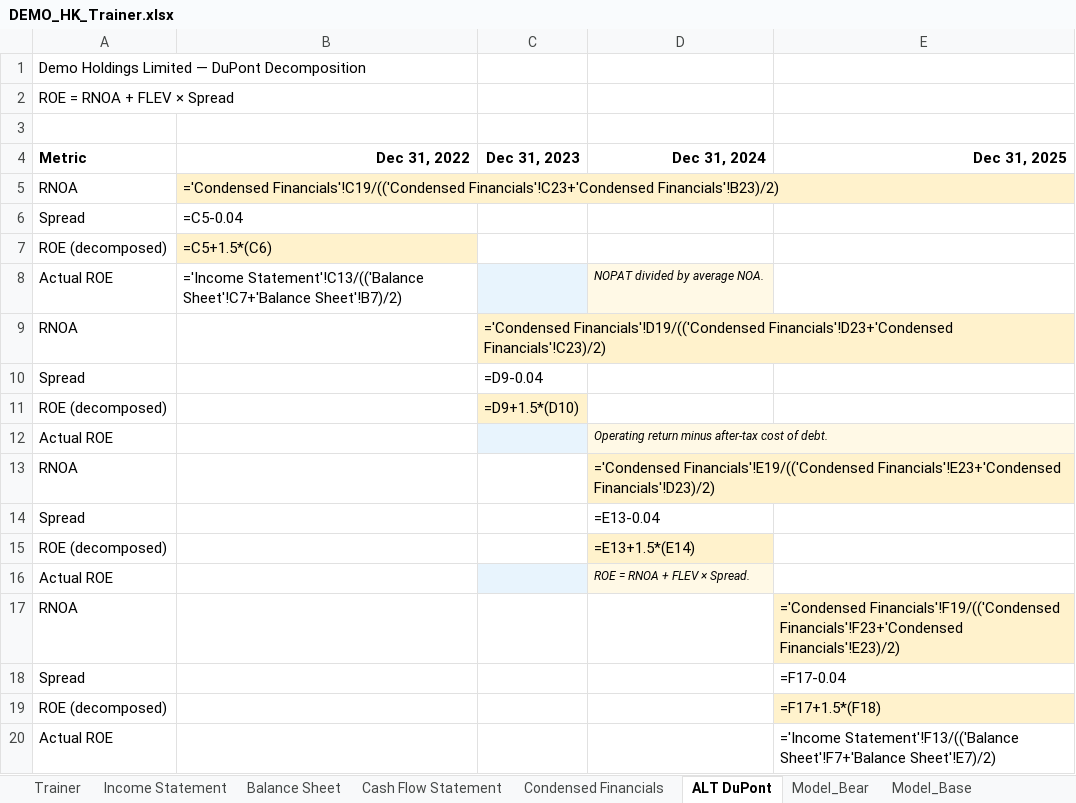
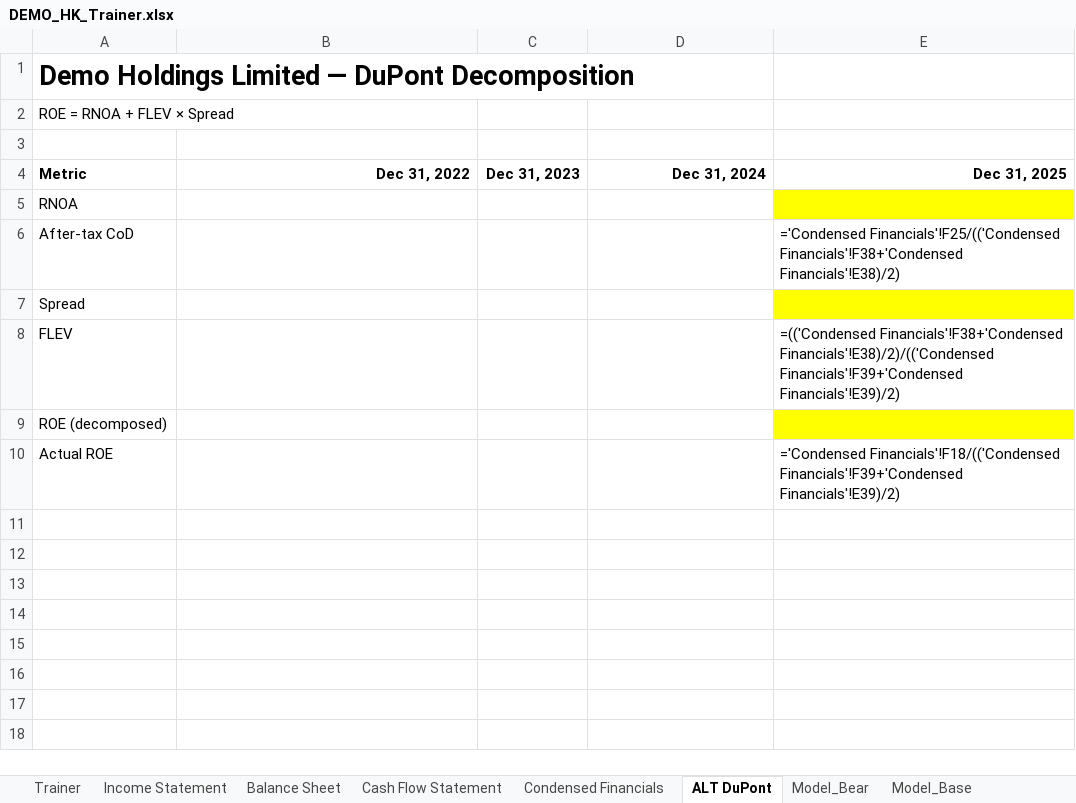
Before and after one commit to MrMittenCrab/bav_trainer, an Excel workbook: example/DEMO_HK_Trainer.xlsx, sheet ALT DuPont, drawn as a sheet; values as stored, in another font and other column widths than the file's, no borders; formulas without a stored value are shown as written; removed rows and columns are numbered as before the commit, all else as after; the diff names each change by its address in the sheet, - before the commit and + after, or states it on an @@ line.

```diff
--- a/example/DEMO_HK_Trainer.xlsx (sheet ALT DuPont)
+++ b/example/DEMO_HK_Trainer.xlsx (sheet ALT DuPont)
-A1 bold: off
+A1 bold: on, text size: larger
-B5 (Dec 31, 2022): ='Condensed Financials'!C19/(('Condensed Financials'!C23+'Condensed Financials'!B23)/2)
+B5 (Dec 31, 2022): (empty)
-B5 fill: #FFF2CC
+B5 fill: none
-E5 fill: none
+E5 fill: #FFFF00
-row 6: Spread | =C5-0.04
-row 7: ROE (decomposed) | =C5+1.5*(C6)
-row 8: Actual ROE | ='Income Statement'!C13/(('Balance Sheet'!C7+'Balance Sheet'!B7)/2) |  | NOPAT divided by average NOA.
-row 9: RNOA |  | ='Condensed Financials'!D19/(('Condensed Financials'!D23+'Condensed Financials'!C23)/2)
-row 10: Spread |  | =D9-0.04
-row 11: ROE (decomposed) |  | =D9+1.5*(D10)
-row 12: Actual ROE |  |  | Operating return minus after-tax cost of debt.
-row 13: RNOA |  |  | ='Condensed Financials'!E19/(('Condensed Financials'!E23+'Condensed Financials'!D23)/2)
-row 14: Spread |  |  | =E13-0.04
-row 15: ROE (decomposed) |  |  | =E13+1.5*(E14)
-row 16: Actual ROE |  |  | ROE = RNOA + FLEV × Spread.
-row 17: RNOA |  |  |  | ='Condensed Financials'!F19/(('Condensed Financials'!F23+'Condensed Financials'!E23)/2)
+row 6: After-tax CoD |  |  |  | ='Condensed Financials'!F25/(('Condensed Financials'!F38+'Condensed Financials'!E38)/2)
-E7 (Dec 31, 2025): =F17-0.04
+E7 (Dec 31, 2025): (empty)
-E7 fill: none
+E7 fill: #FFFF00
+row 8: FLEV |  |  |  | =(('Condensed Financials'!F38+'Condensed Financials'!E38)/2)/(('Condensed Financials'!F39+'Condensed Financials'!E39)/2)
-E9 (Dec 31, 2025): =F17+1.5*(F18)
+E9 (Dec 31, 2025): (empty)
-E9 fill: #FFF2CC
+E9 fill: #FFFF00
-E10 (Dec 31, 2025): ='Income Statement'!F13/(('Balance Sheet'!F7+'Balance Sheet'!E7)/2)
+E10 (Dec 31, 2025): ='Condensed Financials'!F18/(('Condensed Financials'!F39+'Condensed Financials'!E39)/2)
```
Also changed, not shown: sheet Condensed Financials, sheet Trainer, sheet Model_Bear, sheet Model_Bull, sheet Model_Base, sheet Balance Sheet, 3 more sheets, 20 other files.
